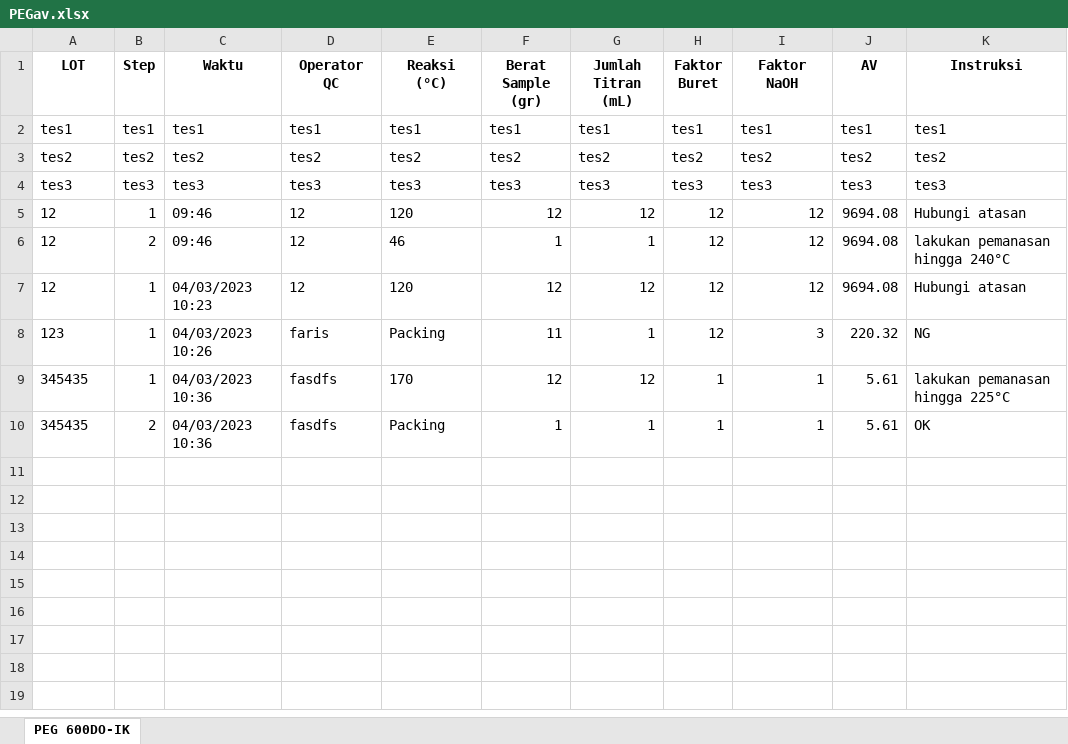
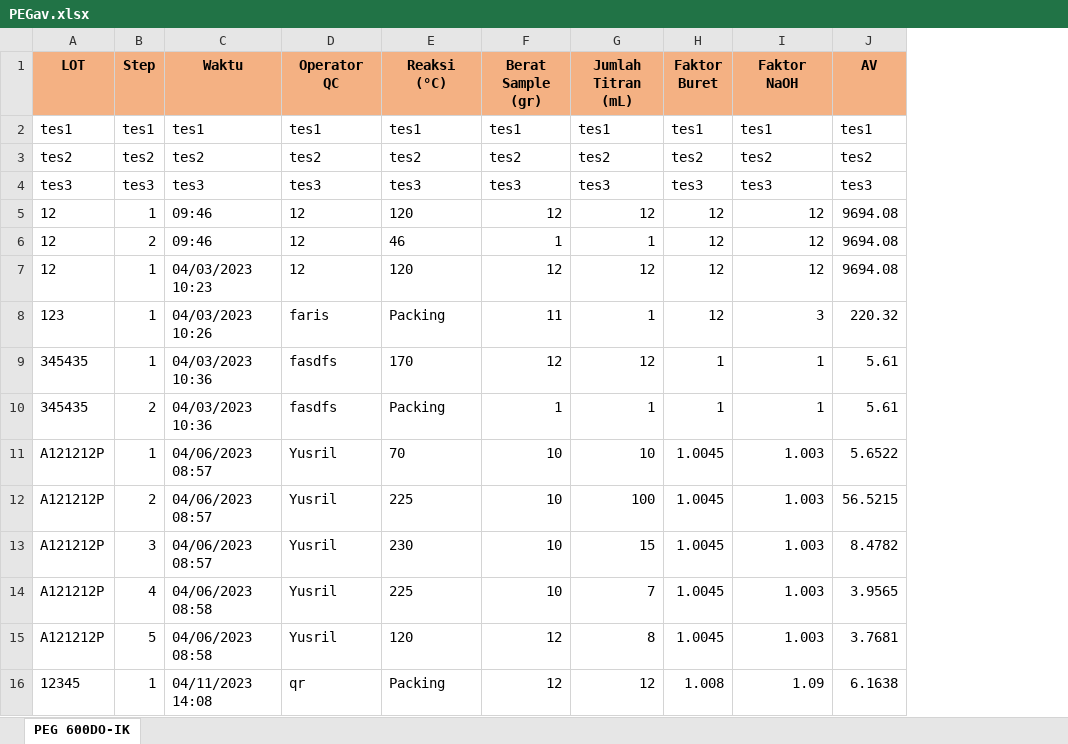
Before and after one commit to faris-octa/INKALI_QC_DX, an Excel workbook: PEG 600DO-IK/PEGav.xlsx, sheet PEG 600DO-IK, drawn as a sheet; values as stored, in another font and other column widths than the file's, no borders; table styles not drawn; removed rows and columns are numbered as before the commit, all else as after; the diff names each change by its address in the sheet, - before the commit and + after, or states it on an @@ line.

```diff
--- a/PEG 600DO-IK/PEGav.xlsx (sheet PEG 600DO-IK)
+++ b/PEG 600DO-IK/PEGav.xlsx (sheet PEG 600DO-IK)
@@ column K (Instruksi) hidden, rows 2-10: tes1 | tes2 | tes3 | Hubungi atasan | lakukan pemanasan hingga 240°C | Hubungi atasan | NG | lakukan pemanasan hingga 225°C | OK @@
-A1:J1 fill: none
+A1:J1 fill: #F4B183
+row 11: A121212P | 1 | 04/06/2023 08:57 | Yusril | 70 | 10 | 10 | 1.0045 | 1.003 | 5.6522
+row 12: A121212P | 2 | 04/06/2023 08:57 | Yusril | 225 | 10 | 100 | 1.0045 | 1.003 | 56.5215
+row 13: A121212P | 3 | 04/06/2023 08:57 | Yusril | 230 | 10 | 15 | 1.0045 | 1.003 | 8.4782
+row 14: A121212P | 4 | 04/06/2023 08:58 | Yusril | 225 | 10 | 7 | 1.0045 | 1.003 | 3.9565
+row 15: A121212P | 5 | 04/06/2023 08:58 | Yusril | 120 | 12 | 8 | 1.0045 | 1.003 | 3.7681
+row 16: 12345 | 1 | 04/11/2023 14:08 | qr | Packing | 12 | 12 | 1.008 | 1.09 | 6.1638
```
Also changed, not shown: hidden cells, av.xlsx, 5 other files.
